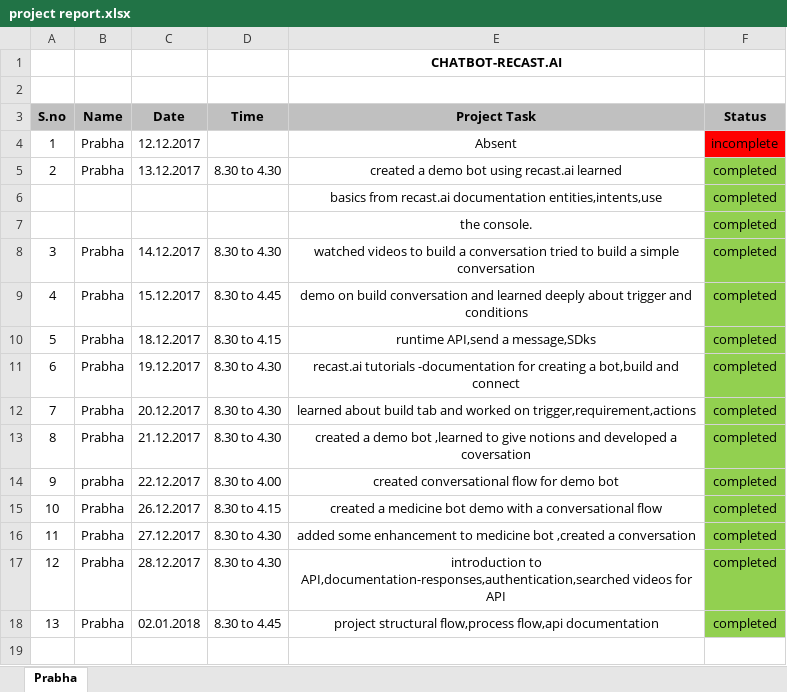
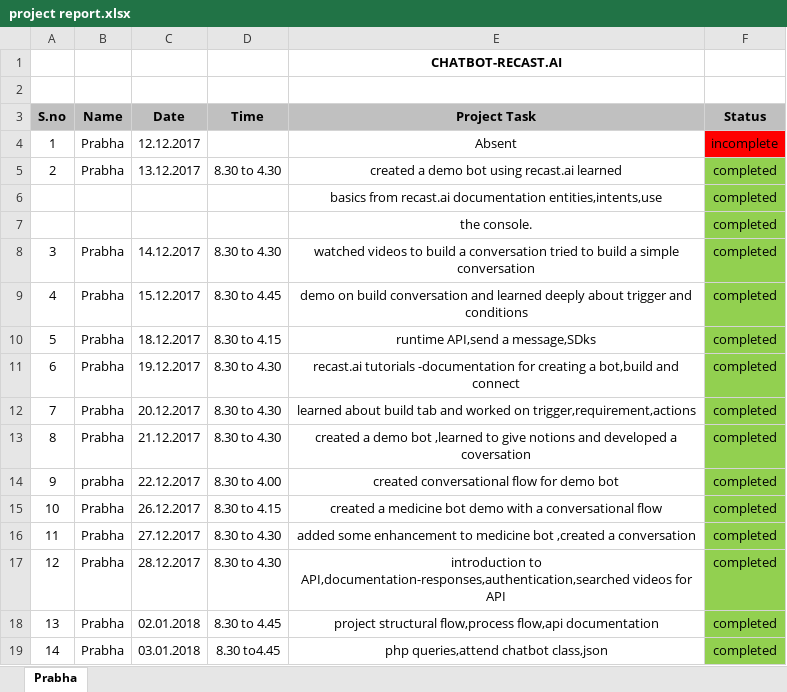
Before and after one commit to prabhamuthusamy28/chatbot, an Excel workbook: project report.xlsx, sheet Prabha, drawn as a sheet; values as stored, in another font and other column widths than the file's, no borders; the diff names each change by its address in the sheet, - before the commit and + after, or states it on an @@ line.

Commit message:
Add files via upload

```diff
--- a/project report.xlsx (sheet Prabha)
+++ b/project report.xlsx (sheet Prabha)
+row 19: 14 | Prabha | 03.01.2018 | 8.30 to4.45 | php queries,attend chatbot class,json | completed
```
